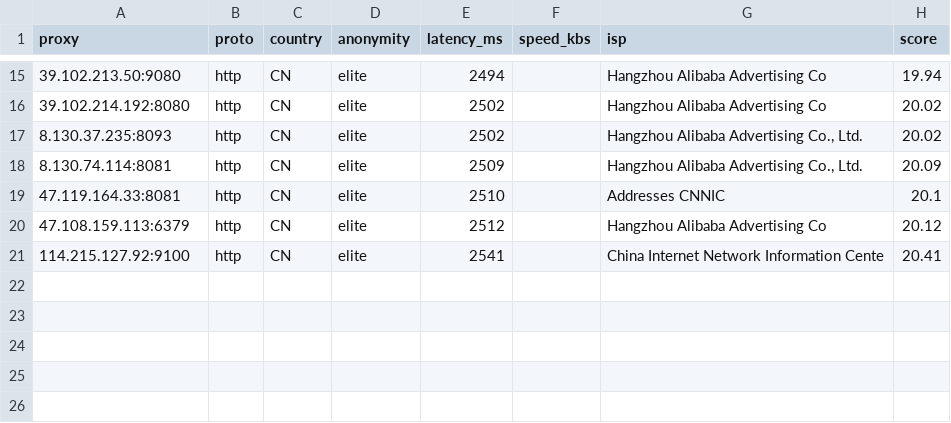
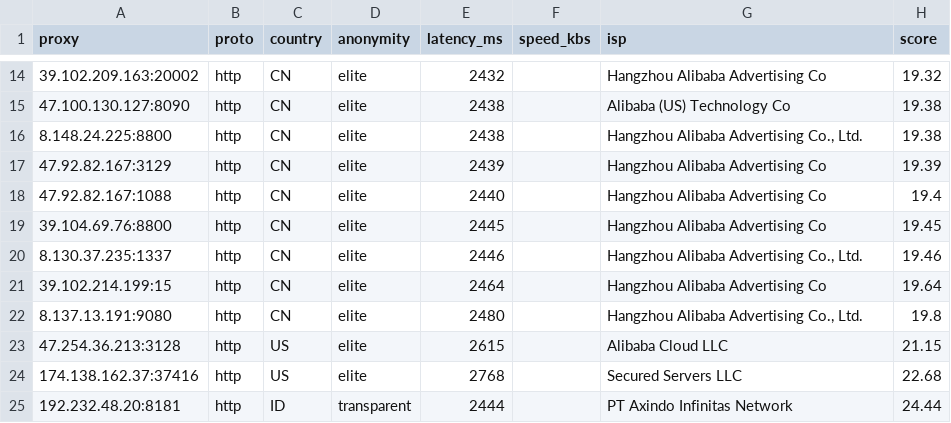
Before and after one commit to lucasjustinudin/Free-HighQuality-Proxy-Socks, a CSV file: output/proxies.csv, drawn as a sheet; only a part is shown, gaps mark what is left out; the diff covers the shown part only.

```diff
--- a/output/proxies.csv
+++ b/output/proxies.csv
@@ -15,7 +14,12 @@ proxy,proto,country,anonymity,latency_ms,speed_kbs,isp,score
-39.102.213.50:9080,http,CN,elite,2494,,Hangzhou Alibaba Advertising Co,19.94
-39.102.214.192:8080,http,CN,elite,2502,,Hangzhou Alibaba Advertising Co,20.02
-8.130.37.235:8093,http,CN,elite,2502,,"Hangzhou Alibaba Advertising Co., Ltd.",20.02
-8.130.74.114:8081,http,CN,elite,2509,,"Hangzhou Alibaba Advertising Co., Ltd.",20.09
-47.119.164.33:8081,http,CN,elite,2510,,Addresses CNNIC,20.1
-47.108.159.113:6379,http,CN,elite,2512,,Hangzhou Alibaba Advertising Co,20.12
-114.215.127.92:9100,http,CN,elite,2541,,China Internet Network Information Cente,20.41
+39.102.209.163:20002,http,CN,elite,2432,,Hangzhou Alibaba Advertising Co,19.32
+47.100.130.127:8090,http,CN,elite,2438,,Alibaba (US) Technology Co,19.38
+8.148.24.225:8800,http,CN,elite,2438,,"Hangzhou Alibaba Advertising Co., Ltd.",19.38
+47.92.82.167:3129,http,CN,elite,2439,,Hangzhou Alibaba Advertising Co,19.39
+47.92.82.167:1088,http,CN,elite,2440,,Hangzhou Alibaba Advertising Co,19.4
+39.104.69.76:8800,http,CN,elite,2445,,Hangzhou Alibaba Advertising Co,19.45
+8.130.37.235:1337,http,CN,elite,2446,,"Hangzhou Alibaba Advertising Co., Ltd.",19.46
+39.102.214.199:15,http,CN,elite,2464,,Hangzhou Alibaba Advertising Co,19.64
+8.137.13.191:9080,http,CN,elite,2480,,"Hangzhou Alibaba Advertising Co., Ltd.",19.8
+47.254.36.213:3128,http,US,elite,2615,,Alibaba Cloud LLC,21.15
+174.138.162.37:37416,http,US,elite,2768,,Secured Servers LLC,22.68
+192.232.48.20:8181,http,ID,transparent,2444,,PT Axindo Infinitas Network,24.44
```
Also changed, not shown: 6 added rows, 7 removed rows and 19 edited cells elsewhere in this file, 13 other files.
